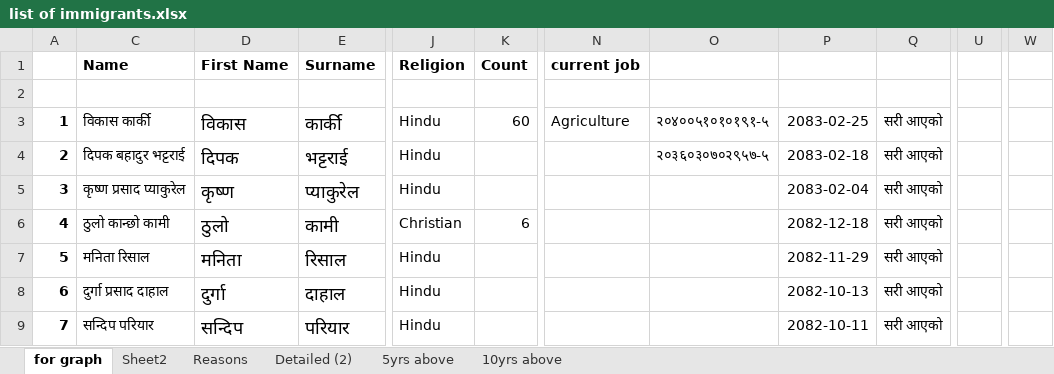
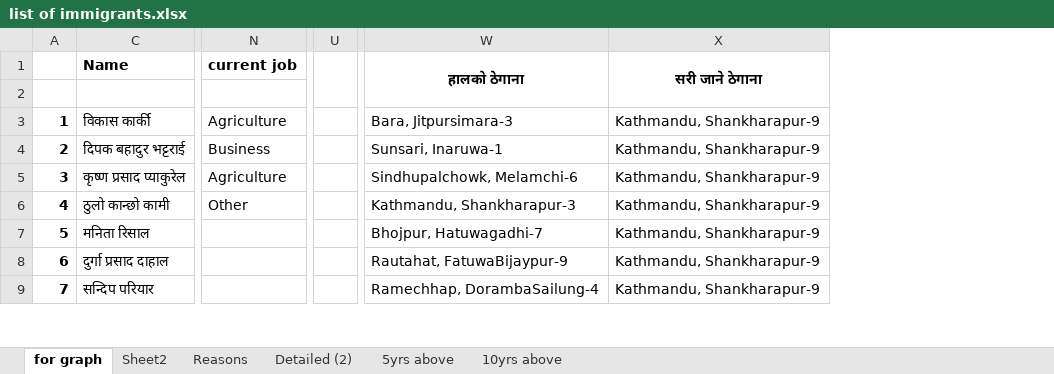
Before and after one commit to suwalcrystal/ward1, an Excel workbook: migration/list of immigrants.xlsx, sheet for graph, drawn as a sheet; only a part is shown, gaps mark what is left out; values as stored, in another font and other column widths than the file's, no borders; removed rows and columns are numbered as before the commit, all else as after; the diff names each change by its address in the sheet, - before the commit and + after, or states it on an @@ line.

```diff
--- a/migration/list of immigrants.xlsx (sheet for graph)
+++ b/migration/list of immigrants.xlsx (sheet for graph)
@@ column D (First Name) hidden, rows 3-9: विकास | दिपक | कृष्ण | ठुलो | मनिता | दुर्गा | सन्दिप @@
@@ column E (Surname) hidden, rows 3-9: कार्की | भट्टराई | प्याकुरेल | कामी | रिसाल | दाहाल | परियार @@
@@ column J (Religion) hidden, rows 3-9: Hindu | Hindu | Hindu | Christian | Hindu | Hindu | Hindu @@
@@ column K (Count) hidden, rows 3-6: 60 |  |  | 6 @@
@@ column O hidden, rows 3-4: २०४००५१०१०१९१-५ | २०३६०३०७०२९५७-५ @@
@@ column P hidden, rows 3-9: 2083-02-25 | 2083-02-18 | 2083-02-04 | 2082-12-18 | 2082-11-29 | 2082-10-13 | 2082-10-11 @@
@@ column Q hidden, rows 3-9: all सरी आएको @@
-column W, empty
+column W (हालको ठेगाना), rows 3-9: Bara, Jitpursimara-3 | Sunsari, Inaruwa-1 | Sindhupalchowk, Melamchi-6 | Kathmandu, Shankharapur-3 | Bhojpur, Hatuwagadhi-7 | Rautahat, FatuwaBijaypur-9 | Ramechhap, DorambaSailung-4
+column X (सरी जाने ठेगाना), rows 3-9: all Kathmandu, Shankharapur-9
+U1:U2 merged
-N4 (current job): (empty)
+N4 (current job): Business
-N5 (current job): (empty)
+N5 (current job): Agriculture
-N6 (current job): (empty)
+N6 (current job): Other
```
Also changed, not shown: sheet Detailed (2), 2083_2084/estimate/budget maag estimate/Goth/Goth jaleko.xlsx, 1 other file.
